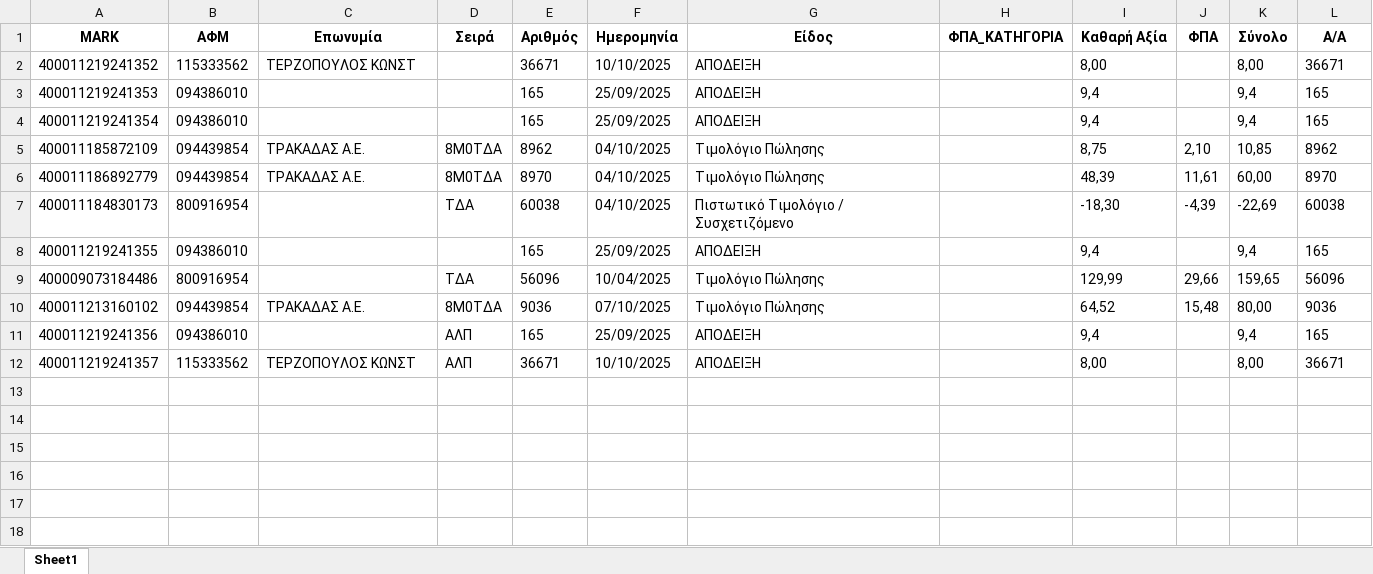
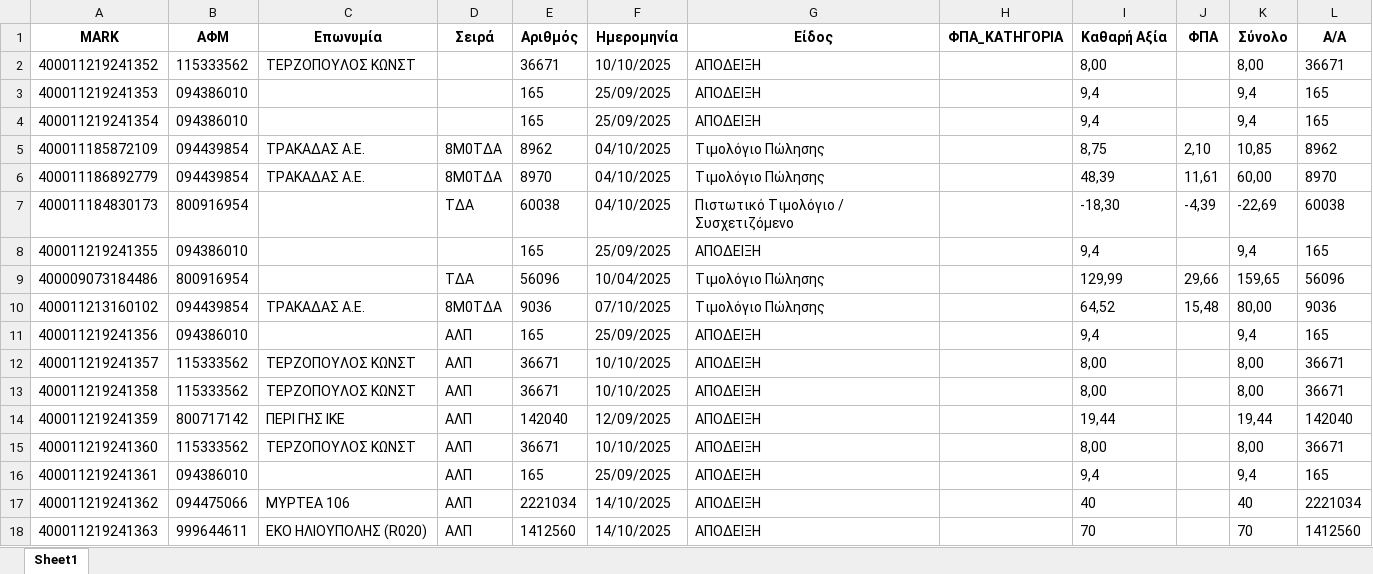
Before and after one commit to douradonis/Firebed_private, an Excel workbook: data/excel/802576637_2025_invoices.xlsx, sheet Sheet1, drawn as a sheet; values as stored, in another font and other column widths than the file's, no borders; the diff names each change by its address in the sheet, - before the commit and + after, or states it on an @@ line.

```diff
--- a/data/excel/802576637_2025_invoices.xlsx (sheet Sheet1)
+++ b/data/excel/802576637_2025_invoices.xlsx (sheet Sheet1)
+row 13: 400011219241358 | 115333562 | ΤΕΡΖΟΠΟΥΛΟΣ ΚΩΝΣΤ | ΑΛΠ | 36671 | 10/10/2025 | ΑΠΟΔΕΙΞΗ |  | 8,00 |  | 8,00 | 36671
+row 14: 400011219241359 | 800717142 | ΠΕΡΙ ΓΗΣ ΙΚΕ | ΑΛΠ | 142040 | 12/09/2025 | ΑΠΟΔΕΙΞΗ |  | 19,44 |  | 19,44 | 142040
+row 15: 400011219241360 | 115333562 | ΤΕΡΖΟΠΟΥΛΟΣ ΚΩΝΣΤ | ΑΛΠ | 36671 | 10/10/2025 | ΑΠΟΔΕΙΞΗ |  | 8,00 |  | 8,00 | 36671
+row 16: 400011219241361 | 094386010 |  | ΑΛΠ | 165 | 25/09/2025 | ΑΠΟΔΕΙΞΗ |  | 9,4 |  | 9,4 | 165
+row 17: 400011219241362 | 094475066 | ΜΥΡΤΕΑ 106 | ΑΛΠ | 2221034 | 14/10/2025 | ΑΠΟΔΕΙΞΗ |  | 40 |  | 40 | 2221034
+row 18: 400011219241363 | 999644611 | ΕΚΟ ΗΛΙΟΥΠΟΛΗΣ (R020) | ΑΛΠ | 1412560 | 14/10/2025 | ΑΠΟΔΕΙΞΗ |  | 70 |  | 70 | 1412560
```
Also changed, not shown: 5 other files.
